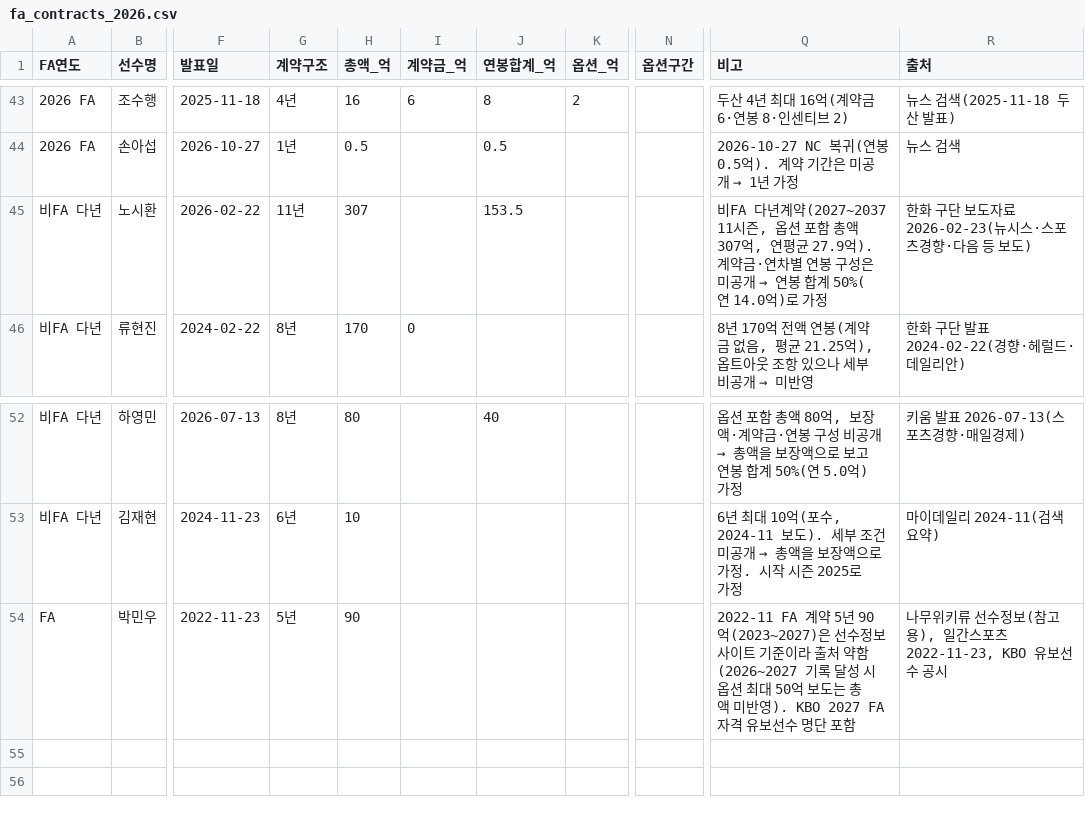
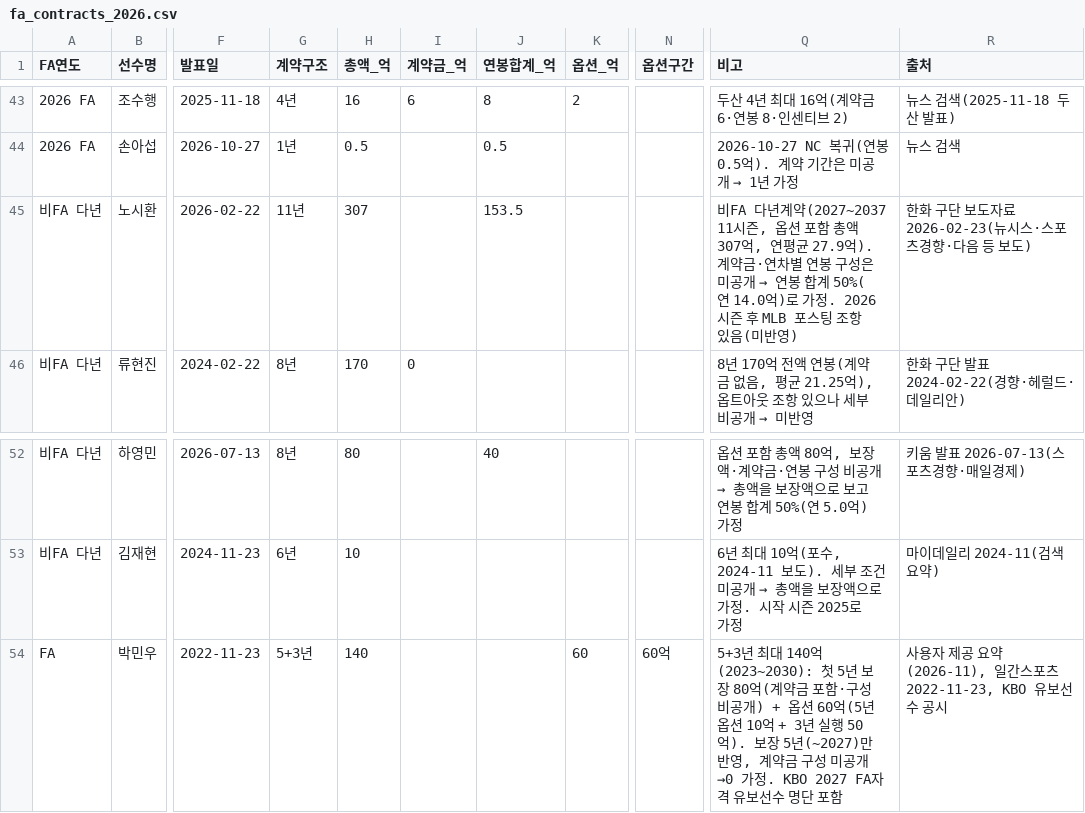
Before and after one commit to flashno3/-, a CSV file: kbo_sim/game/data/fa_contracts_2026.csv, drawn as a sheet; only a part is shown, gaps mark what is left out; the diff names each change by its address in the sheet, - before the commit and + after, or states it on an @@ line.

```diff
--- a/kbo_sim/game/data/fa_contracts_2026.csv
+++ b/kbo_sim/game/data/fa_contracts_2026.csv
-Q45 (비고): …로 가정
+Q45 (비고): …로 가정. 2026시즌 후 MLB 포스팅 조항 있음(미반영)
-G54 (계약구조): 5년
+G54 (계약구조): 5+3년
-H54 (총액_억): 90
+H54 (총액_억): 140
-K54 (옵션_억): (empty)
+K54 (옵션_억): 60
-N54 (옵션구간): (empty)
+N54 (옵션구간): 60억
-Q54 (비고): 2022-11 FA 계약 5년 90억(2023~2027)은 선수정보 사이트 기준이라 출처 약함(2026~2027 기록 달성 시 옵션 최대 50억 보도는 총액 미반영). KBO 2027 FA자…
+Q54 (비고): 5+3년 최대 140억(2023~2030): 첫 5년 보장 80억(계약금 포함·구성 비공개) + 옵션 60억(5년 옵션 10억 + 3년 실행 50억). 보장 5년(~2027)만 반영, 계약금 구성 미공개→0 가정. KBO 2027 FA자…
-R54 (출처): 나무위키류 선수정보(참고용), 일간스포…
+R54 (출처): 사용자 제공 요약(2026-11), 일간스포…
```
Also changed, not shown: 8 other files.
